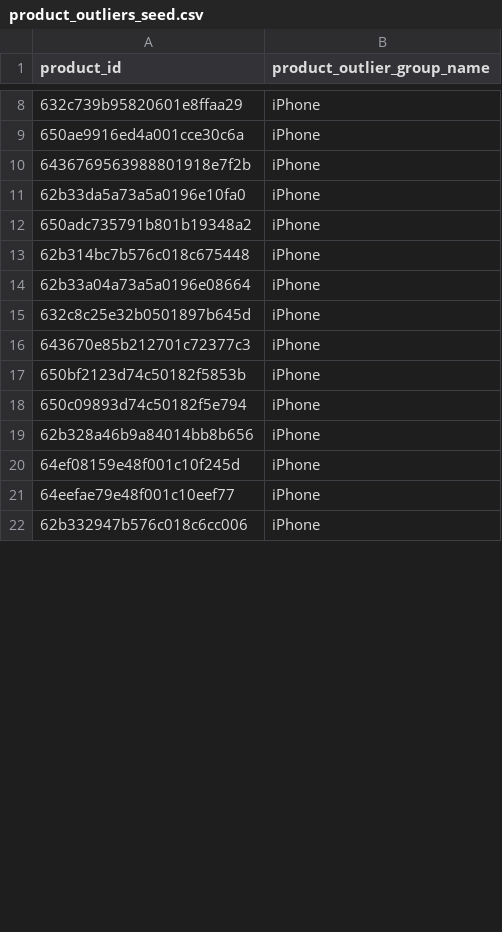
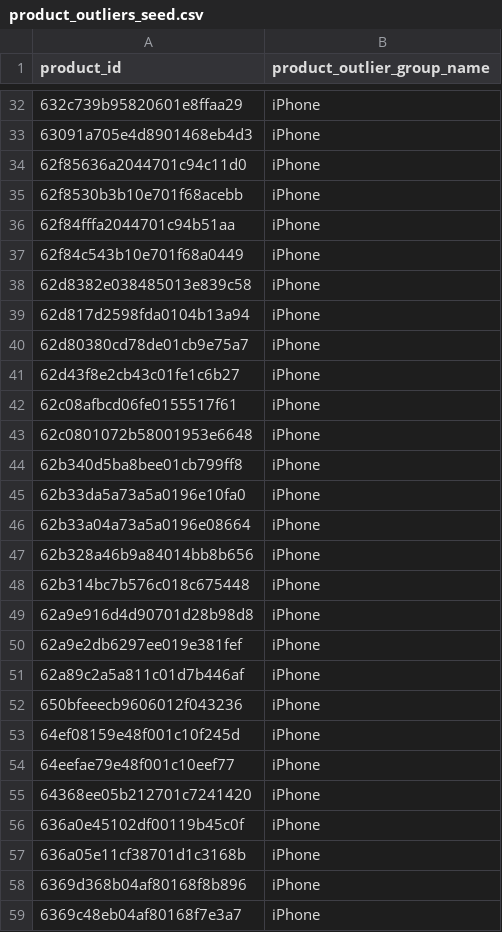
Before and after one commit to david-but-its-daweed/dbt-spark-models, a CSV file: seeds/product_outliers_seed.csv, drawn as a sheet; only a part is shown, gaps mark what is left out; the shorter side is filled out with more unchanged rows; the diff covers the shown part only.

```diff
--- a/seeds/product_outliers_seed.csv
+++ b/seeds/product_outliers_seed.csv
@@ -8,14 +32,28 @@ product_id,product_outlier_group_name
 632c739b95820601e8ffaa29,iPhone
-650ae9916ed4a001cce30c6a,iPhone
-6436769563988801918e7f2b,iPhone
+63091a705e4d8901468eb4d3,iPhone
+62f85636a2044701c94c11d0,iPhone
+62f8530b3b10e701f68acebb,iPhone
+62f84fffa2044701c94b51aa,iPhone
+62f84c543b10e701f68a0449,iPhone
+62d8382e038485013e839c58,iPhone
+62d817d2598fda0104b13a94,iPhone
+62d80380cd78de01cb9e75a7,iPhone
+62d43f8e2cb43c01fe1c6b27,iPhone
+62c08afbcd06fe0155517f61,iPhone
+62c0801072b58001953e6648,iPhone
+62b340d5ba8bee01cb799ff8,iPhone
 62b33da5a73a5a0196e10fa0,iPhone
-650adc735791b801b19348a2,iPhone
+62b33a04a73a5a0196e08664,iPhone
+62b328a46b9a84014bb8b656,iPhone
 62b314bc7b576c018c675448,iPhone
-62b33a04a73a5a0196e08664,iPhone
-632c8c25e32b0501897b645d,iPhone
-643670e85b212701c72377c3,iPhone
-650bf2123d74c50182f5853b,iPhone
-650c09893d74c50182f5e794,iPhone
-62b328a46b9a84014bb8b656,iPhone
+62a9e916d4d90701d28b98d8,iPhone
+62a9e2db6297ee019e381fef,iPhone
+62a89c2a5a811c01d7b446af,iPhone
+650bfeeecb9606012f043236,iPhone
 64ef08159e48f001c10f245d,iPhone
 64eefae79e48f001c10eef77,iPhone
+64368ee05b212701c7241420,iPhone
+636a0e45102df00119b45c0f,iPhone
+636a05e11cf38701d1c3168b,iPhone
+6369d368b04af80168f8b896,iPhone
+6369c48eb04af80168f7e3a7,iPhone
```
Also changed, not shown: 37 added rows and 6 edited cells elsewhere in this file.
